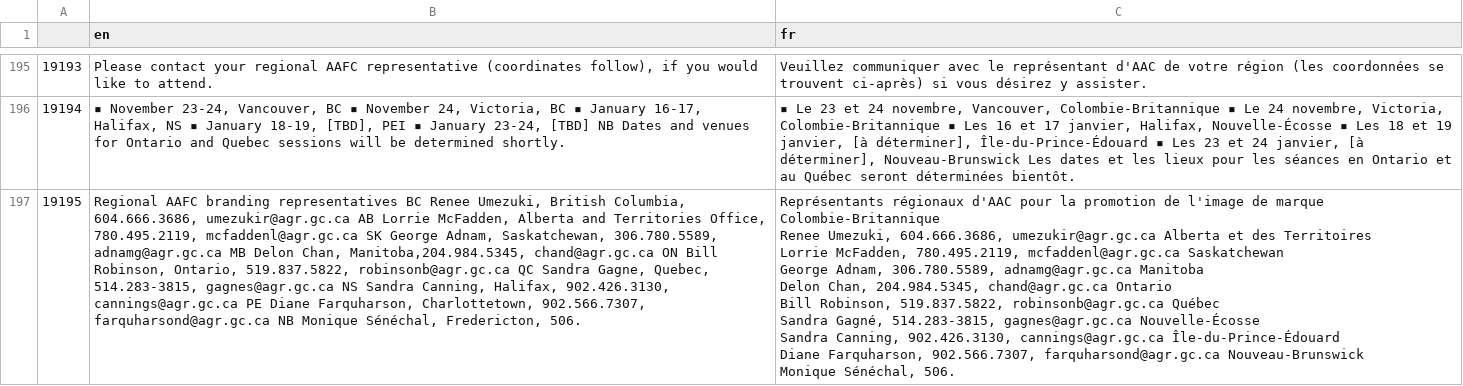
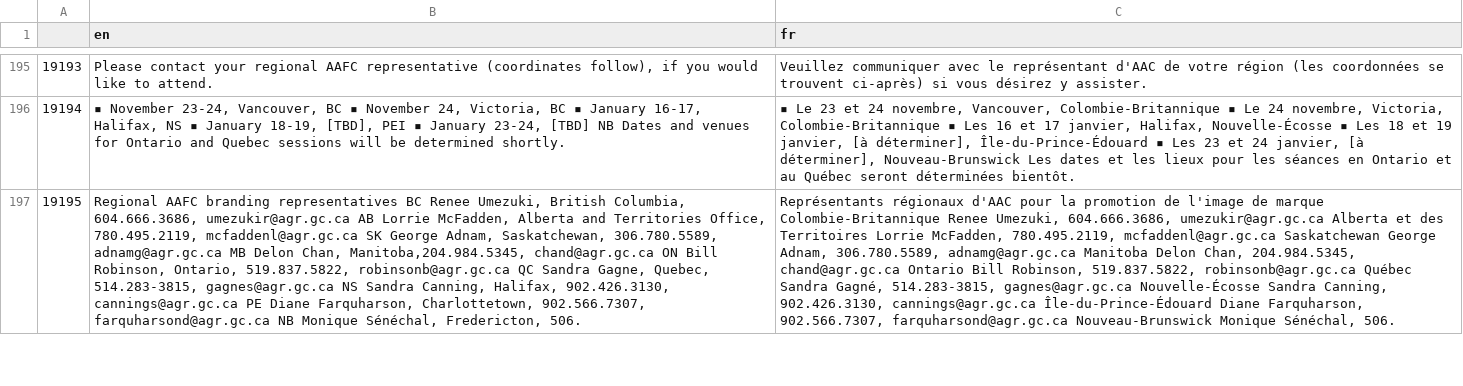
Before and after one commit to naseehasalam/IntelSIGRecTasks, a CSV file: Polyphasic/2)Translation/Dataset/nlp_intel_test.csv, drawn as a sheet; only a part is shown, gaps mark what is left out; the diff covers the shown part only; the diff names each change by its address in the sheet, - before the commit and + after, or states it on an @@ line.

```diff
--- a/Polyphasic/2)Translation/Dataset/nlp_intel_test.csv
+++ b/Polyphasic/2)Translation/Dataset/nlp_intel_test.csv
-C197 (fr): …Sénéchal, 506.
+C197 (fr): …Sénéchal, 506.
```
Also changed, not shown: 74 edited cells elsewhere in this file, 13 other files.
